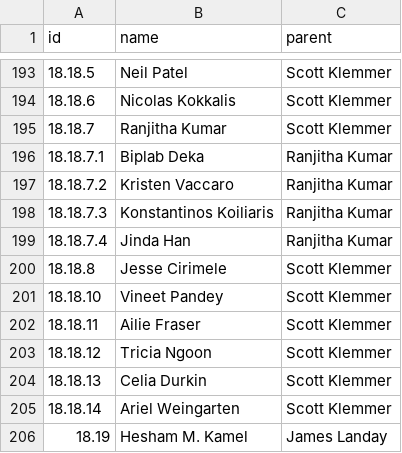
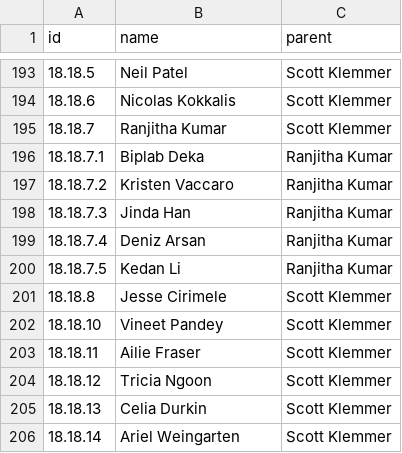
Before and after one commit to fredhohman/brad-myers-advisee-tree, a CSV file: data.csv, drawn as a sheet; only a part is shown, gaps mark what is left out; the shorter side is filled out with more unchanged rows; removed rows and columns are numbered as before the commit, all else as after; the diff names each change by its address in the sheet, - before the commit and + after, or states it on an @@ line.

Commit message:
data updates

```diff
--- a/data.csv
+++ b/data.csv
-row 198: 18.18.7.3 | Konstantinos Koiliaris | Ranjitha Kumar
@@ column A (id) renumbered in row 198 @@
+row 199: 18.18.7.4 | Deniz Arsan | Ranjitha Kumar
+row 200: 18.18.7.5 | Kedan Li | Ranjitha Kumar
```
Also changed, not shown: 2 other files.
